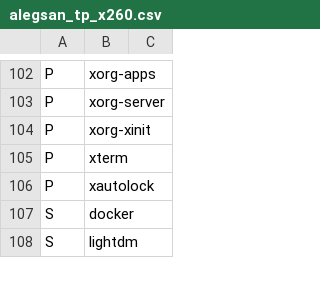
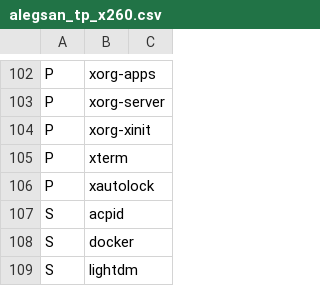
Before and after one commit to schmidtandreas/arch-install, a CSV file: configs/alegsan_tp_x260.csv, drawn as a sheet; only a part is shown, gaps mark what is left out; the diff names each change by its address in the sheet, - before the commit and + after, or states it on an @@ line.

Commit message:
config: alegsan: enable acpid service

```diff
--- a/configs/alegsan_tp_x260.csv
+++ b/configs/alegsan_tp_x260.csv
+row 107: S | acpid
```
